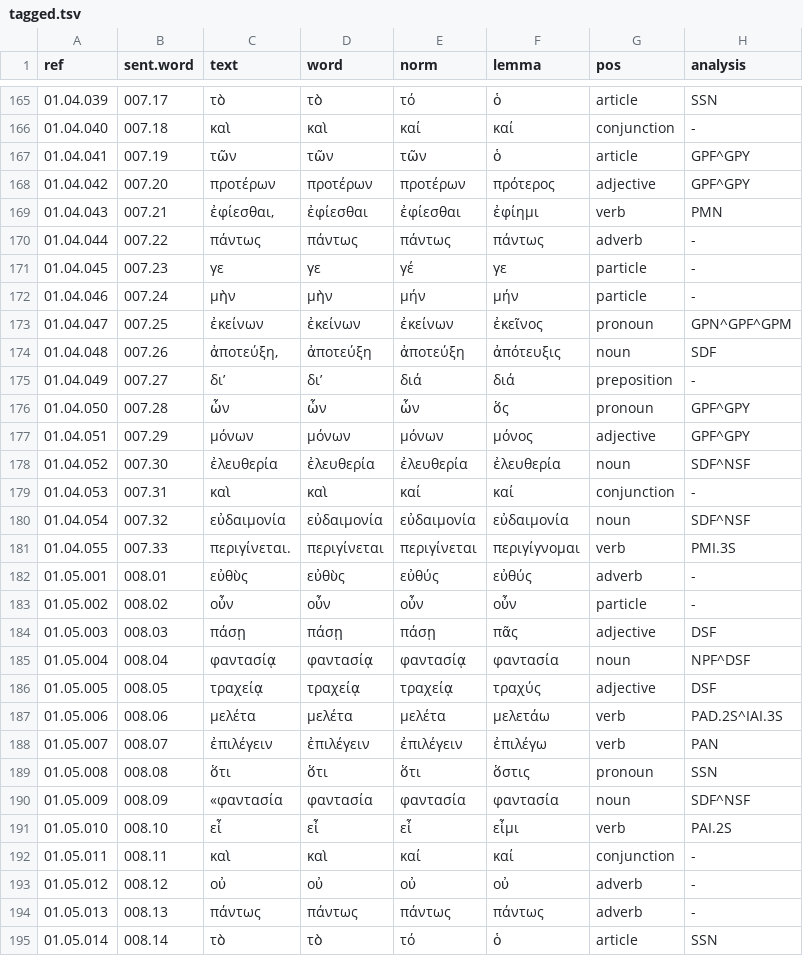
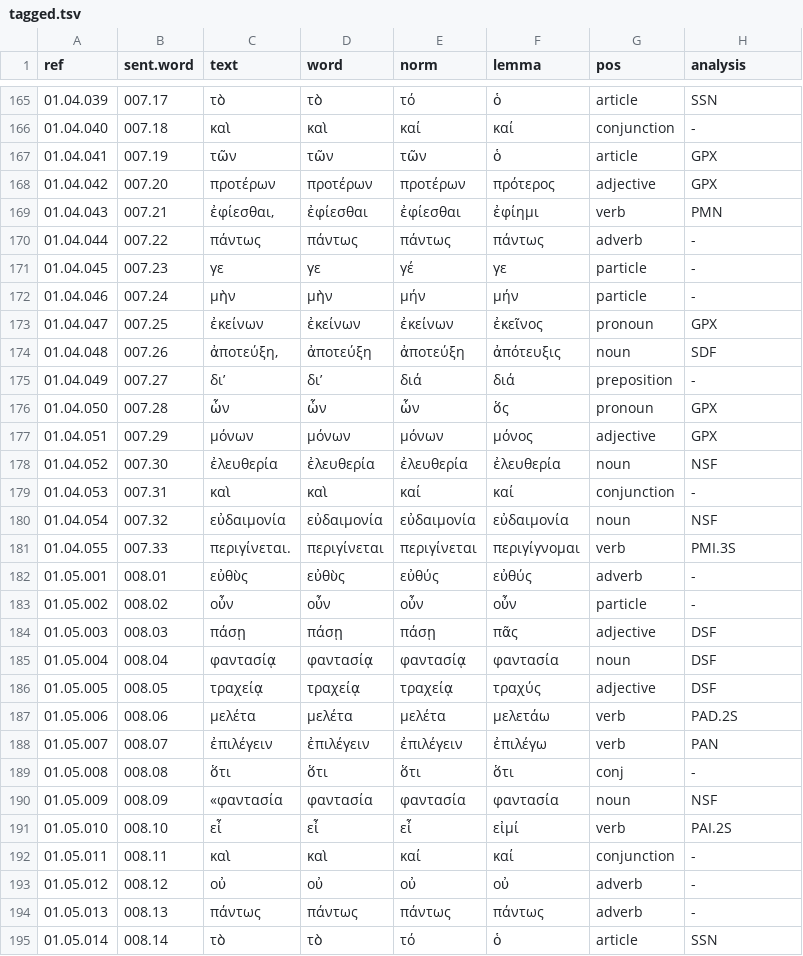
Before and after one commit to jtauber/enchiridion, a TSV file: analysis/tagged.tsv, drawn as a sheet; only a part is shown, gaps mark what is left out; the diff covers the shown part only.

```diff
--- a/analysis/tagged.tsv
+++ b/analysis/tagged.tsv
@@ -166,4 +166,4 @@ ref	sent.word	text	word	norm	lemma	pos	analysis
 01.04.040	007.18	καὶ	καὶ	καί	καί	conjunction	-
-01.04.041	007.19	τῶν	τῶν	τῶν	ὁ	article	GPF^GPY
-01.04.042	007.20	προτέρων	προτέρων	προτέρων	πρότερος	adjective	GPF^GPY
+01.04.041	007.19	τῶν	τῶν	τῶν	ὁ	article	GPX
+01.04.042	007.20	προτέρων	προτέρων	προτέρων	πρότερος	adjective	GPX
 01.04.043	007.21	ἐφίεσθαι,	ἐφίεσθαι	ἐφίεσθαι	ἐφίημι	verb	PMN
@@ -172,10 +172,10 @@ ref	sent.word	text	word	norm	lemma	pos	analysis
 01.04.046	007.24	μὴν	μὴν	μήν	μήν	particle	-
-01.04.047	007.25	ἐκείνων	ἐκείνων	ἐκείνων	ἐκεῖνος	pronoun	GPN^GPF^GPM
+01.04.047	007.25	ἐκείνων	ἐκείνων	ἐκείνων	ἐκεῖνος	pronoun	GPX
 01.04.048	007.26	ἀποτεύξη,	ἀποτεύξη	ἀποτεύξη	ἀπότευξις	noun	SDF
 01.04.049	007.27	δι’	δι’	διά	διά	preposition	-
-01.04.050	007.28	ὧν	ὧν	ὧν	ὅς	pronoun	GPF^GPY
-01.04.051	007.29	μόνων	μόνων	μόνων	μόνος	adjective	GPF^GPY
-01.04.052	007.30	ἐλευθερία	ἐλευθερία	ἐλευθερία	ἐλευθερία	noun	SDF^NSF
+01.04.050	007.28	ὧν	ὧν	ὧν	ὅς	pronoun	GPX
+01.04.051	007.29	μόνων	μόνων	μόνων	μόνος	adjective	GPX
+01.04.052	007.30	ἐλευθερία	ἐλευθερία	ἐλευθερία	ἐλευθερία	noun	NSF
 01.04.053	007.31	καὶ	καὶ	καί	καί	conjunction	-
-01.04.054	007.32	εὐδαιμονία	εὐδαιμονία	εὐδαιμονία	εὐδαιμονία	noun	SDF^NSF
+01.04.054	007.32	εὐδαιμονία	εὐδαιμονία	εὐδαιμονία	εὐδαιμονία	noun	NSF
 01.04.055	007.33	περιγίνεται.	περιγίνεται	περιγίνεται	περιγίγνομαι	verb	PMI.3S
@@ -184,9 +184,9 @@ ref	sent.word	text	word	norm	lemma	pos	analysis
 01.05.003	008.03	πάσῃ	πάσῃ	πάσῃ	πᾶς	adjective	DSF
-01.05.004	008.04	φαντασίᾳ	φαντασίᾳ	φαντασίᾳ	φαντασία	noun	NPF^DSF
+01.05.004	008.04	φαντασίᾳ	φαντασίᾳ	φαντασίᾳ	φαντασία	noun	DSF
 01.05.005	008.05	τραχείᾳ	τραχείᾳ	τραχείᾳ	τραχύς	adjective	DSF
-01.05.006	008.06	μελέτα	μελέτα	μελέτα	μελετάω	verb	PAD.2S^IAI.3S
+01.05.006	008.06	μελέτα	μελέτα	μελέτα	μελετάω	verb	PAD.2S
 01.05.007	008.07	ἐπιλέγειν	ἐπιλέγειν	ἐπιλέγειν	ἐπιλέγω	verb	PAN
-01.05.008	008.08	ὅτι	ὅτι	ὅτι	ὅστις	pronoun	SSN
-01.05.009	008.09	«φαντασία	φαντασία	φαντασία	φαντασία	noun	SDF^NSF
-01.05.010	008.10	εἶ	εἶ	εἶ	εἶμι	verb	PAI.2S
+01.05.008	008.08	ὅτι	ὅτι	ὅτι	ὅτι	conj	-
+01.05.009	008.09	«φαντασία	φαντασία	φαντασία	φαντασία	noun	NSF
+01.05.010	008.10	εἶ	εἶ	εἶ	εἰμί	verb	PAI.2S
 01.05.011	008.11	καὶ	καὶ	καί	καί	conjunction	-
```
Also changed, not shown: 78 edited cells elsewhere in this file.
